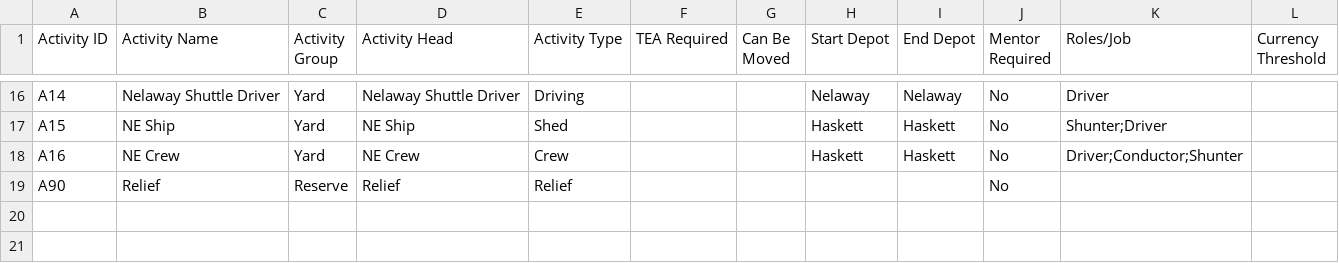
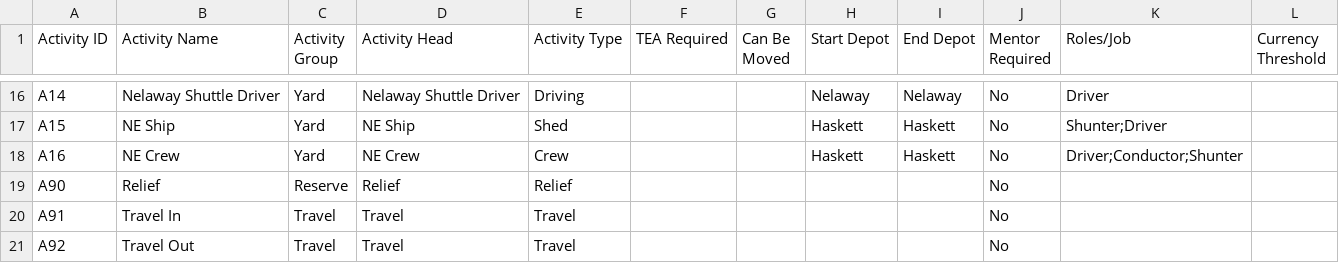
Before and after one commit to sachinpatel-optiflux/Railway-Crew-Rostering-Optimization, a CSV file: data/optiflux_v2/activities_df.csv, drawn as a sheet; only a part is shown, gaps mark what is left out; the diff names each change by its address in the sheet, - before the commit and + after, or states it on an @@ line.

```diff
--- a/data/optiflux_v2/activities_df.csv
+++ b/data/optiflux_v2/activities_df.csv
+row 20: A91 | Travel In | Travel | Travel | Travel |  |  |  |  | No
+row 21: A92 | Travel Out | Travel | Travel | Travel |  |  |  |  | No
```
Also changed, not shown: 27 other files.
